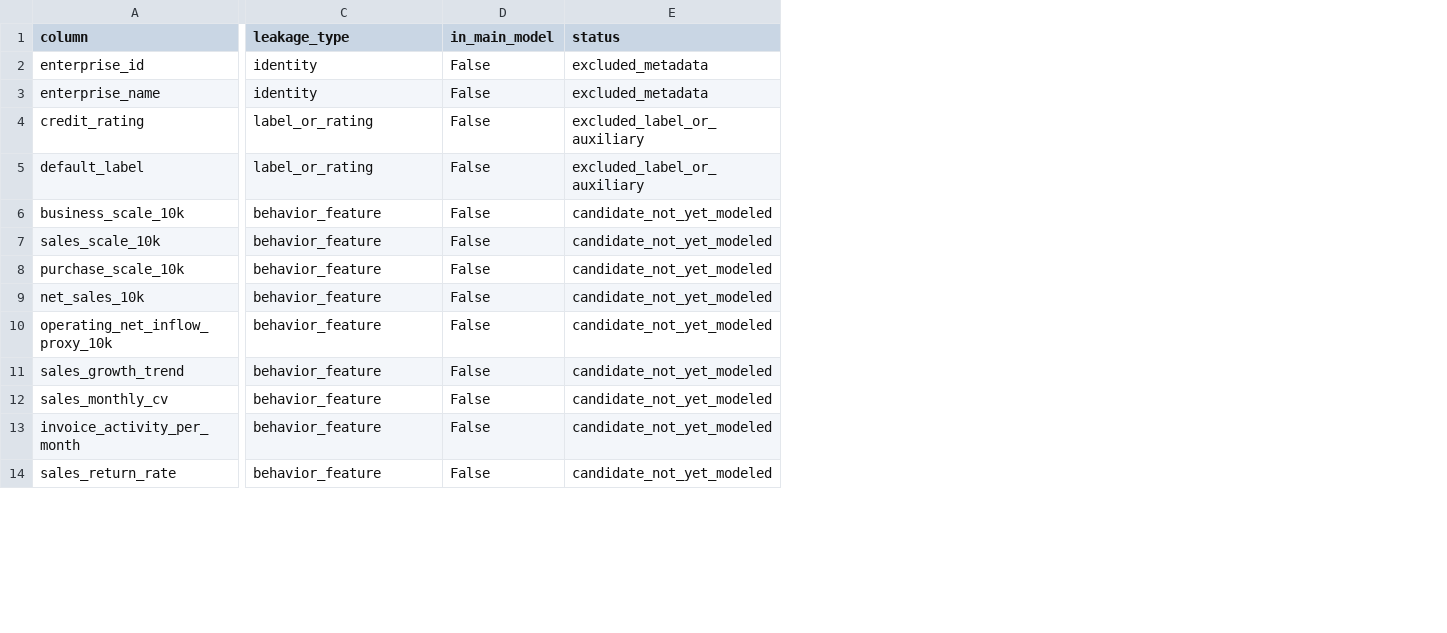
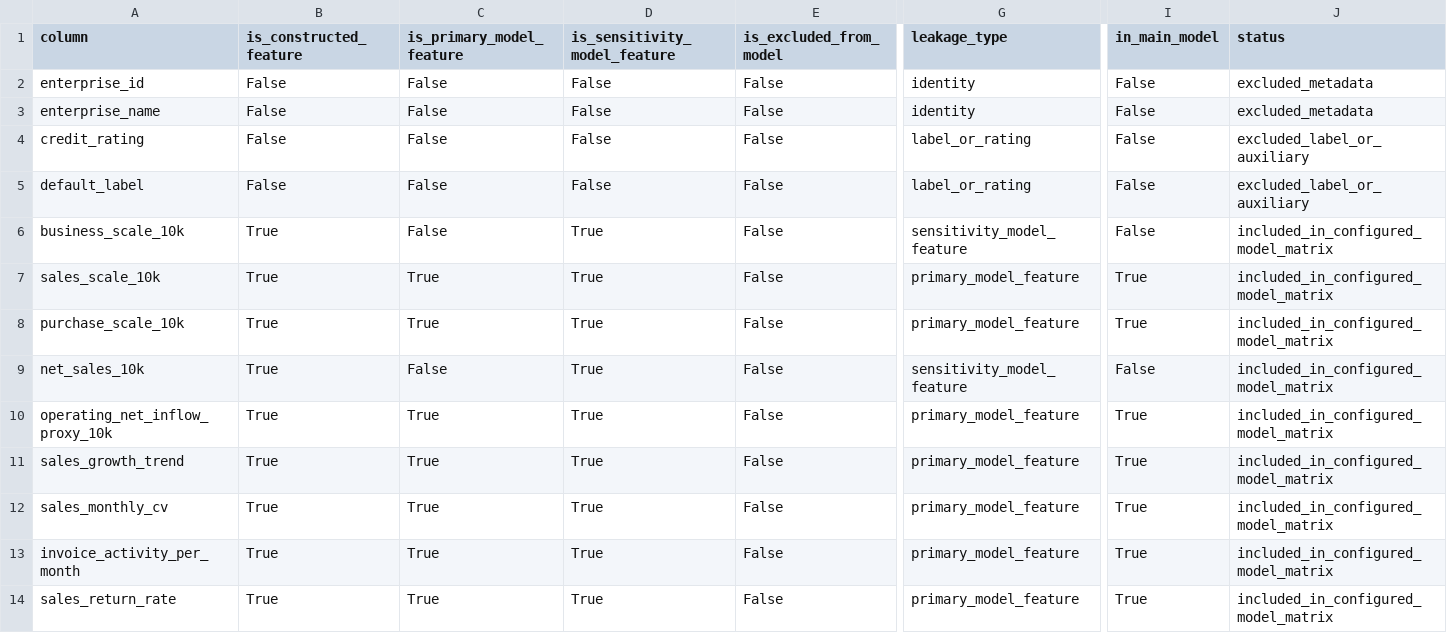
Before and after one commit to kongming611/MCM_practice-before-match1, a CSV file: results/feature_validation/leakage_check.csv, drawn as a sheet; only a part is shown, gaps mark what is left out; addresses are those after the commit; the diff covers the shown part only; the diff names each change by its address in the sheet, - before the commit and + after, or states it on an @@ line.

```diff
--- a/results/feature_validation/leakage_check.csv
+++ b/results/feature_validation/leakage_check.csv
+column B (is_constructed_feature), rows 2-14: False | False | False | False | True | True | True | True | True | True | True | True | True
+column C (is_primary_model_feature), rows 2-14: False | False | False | False | False | True | True | False | True | True | True | True | True
+column D (is_sensitivity_model_feature), rows 2-14: False | False | False | False | True | True | True | True | True | True | True | True | True
+column E (is_excluded_from_model), rows 2-14: all False
-G6 (leakage_type): behavior_feature
+G6 (leakage_type): sensitivity_model_feature
-J6:J14 (status): candidate_not_yet_modeled
+J6:J14 (status): included_in_configured_model_matrix
-G7:G8 (leakage_type): behavior_feature
+G7:G8 (leakage_type): primary_model_feature
-I7:I8 (in_main_model): False
+I7:I8 (in_main_model): True
-G9 (leakage_type): behavior_feature
+G9 (leakage_type): sensitivity_model_feature
-G10:G14 (leakage_type): behavior_feature
+G10:G14 (leakage_type): primary_model_feature
-I10:I14 (in_main_model): False
+I10:I14 (in_main_model): True
```
Also changed, not shown: 1 added column and 32 edited cells elsewhere in this file, results/feature_validation/feature_dictionary_alignment.csv, results/feature_validation/feature_validation_summary.csv, 46 other files.
